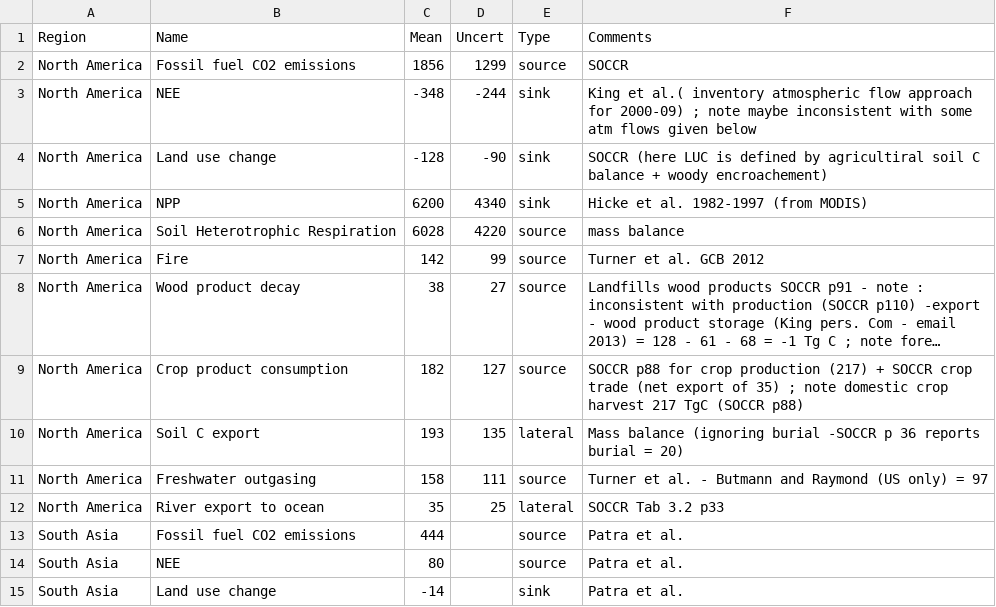
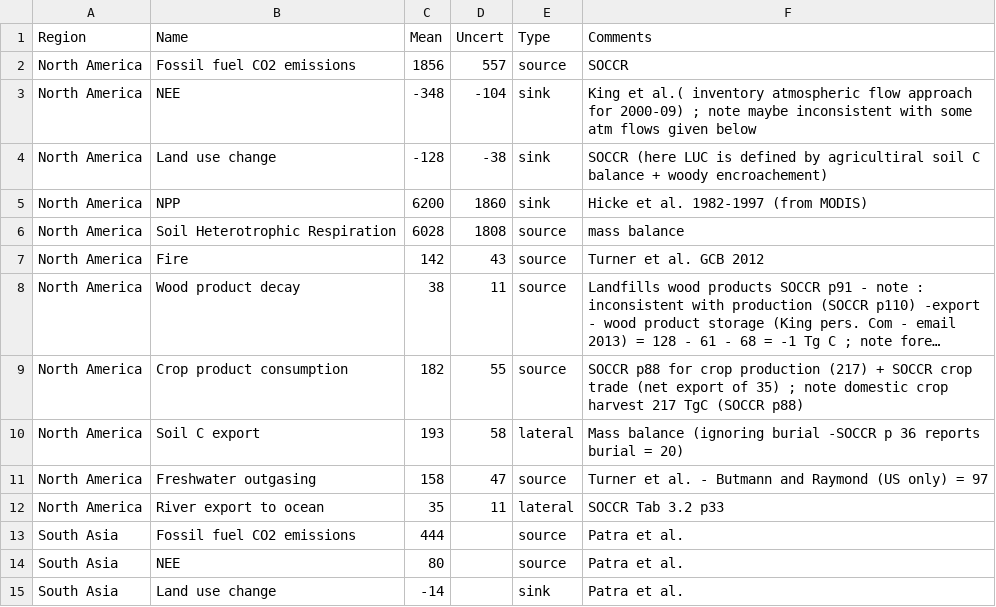
Before and after one commit to GlobalCarbonAtlas/reccap, a CSV file: data/reccap_app_master_v2.csv, drawn as a sheet; only a part is shown; long unchanged cells end in …; the diff names each change by its address in the sheet, - before the commit and + after, or states it on an @@ line.

Commit message:
Correction uncertainty

```diff
--- a/data/reccap_app_master_v2.csv
+++ b/data/reccap_app_master_v2.csv
-D2 (Uncert): 1299
+D2 (Uncert): 557
-D3 (Uncert): -244
+D3 (Uncert): -104
-D4 (Uncert): -90
+D4 (Uncert): -38
-D5 (Uncert): 4340
+D5 (Uncert): 1860
-D6 (Uncert): 4220
+D6 (Uncert): 1808
-D7 (Uncert): 99
+D7 (Uncert): 43
-D8 (Uncert): 27
+D8 (Uncert): 11
-D9 (Uncert): 127
+D9 (Uncert): 55
-D10 (Uncert): 135
+D10 (Uncert): 58
-D11 (Uncert): 111
+D11 (Uncert): 47
-D12 (Uncert): 25
+D12 (Uncert): 11
```
Also changed, not shown: 2 other files.
